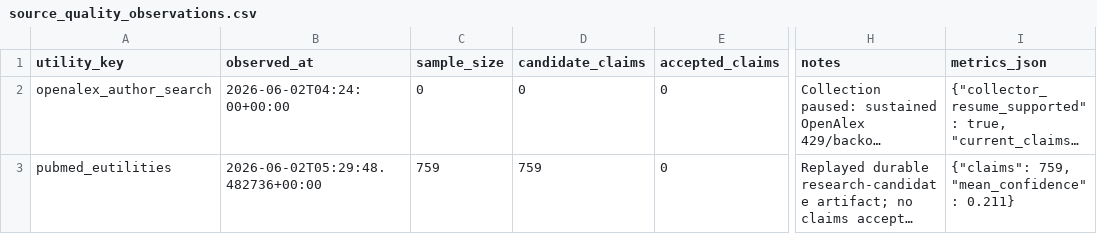
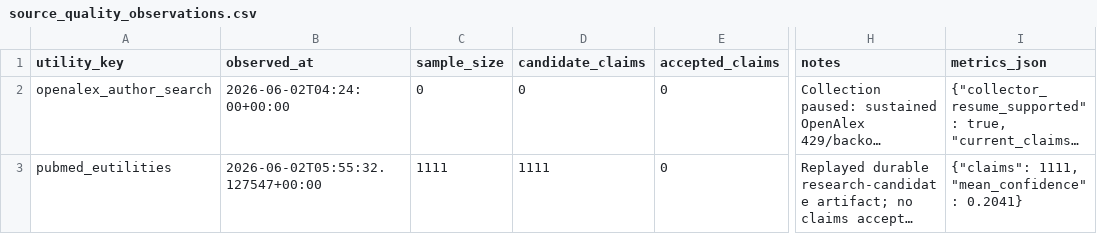
Before and after one commit to Tshah-95/redmank, a CSV file: artifacts/data/source_quality_observations.csv, drawn as a sheet; only a part is shown, gaps mark what is left out; long unchanged cells end in …; the diff names each change by its address in the sheet, - before the commit and + after, or states it on an @@ line.

```diff
--- a/artifacts/data/source_quality_observations.csv
+++ b/artifacts/data/source_quality_observations.csv
-B3 (observed_at): 2026-06-02T05:29:48.482736+00:00
+B3 (observed_at): 2026-06-02T05:55:32.127547+00:00
-C3 (sample_size): 759
+C3 (sample_size): 1111
-D3 (candidate_claims): 759
+D3 (candidate_claims): 1111
-I3 (metrics_json): {"claims": 759, "mean_confidence": 0.211}
+I3 (metrics_json): {"claims": 1111, "mean_confidence": 0.2041}
```
Also changed, not shown: artifacts/data/penn_gme_program_coverage.csv, 31 other files.
